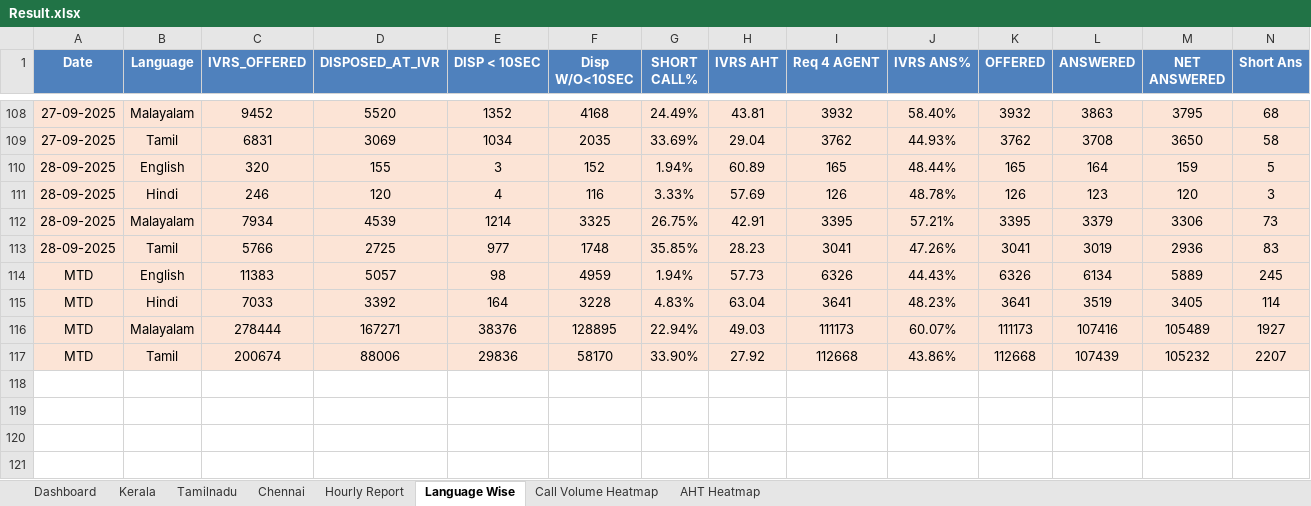
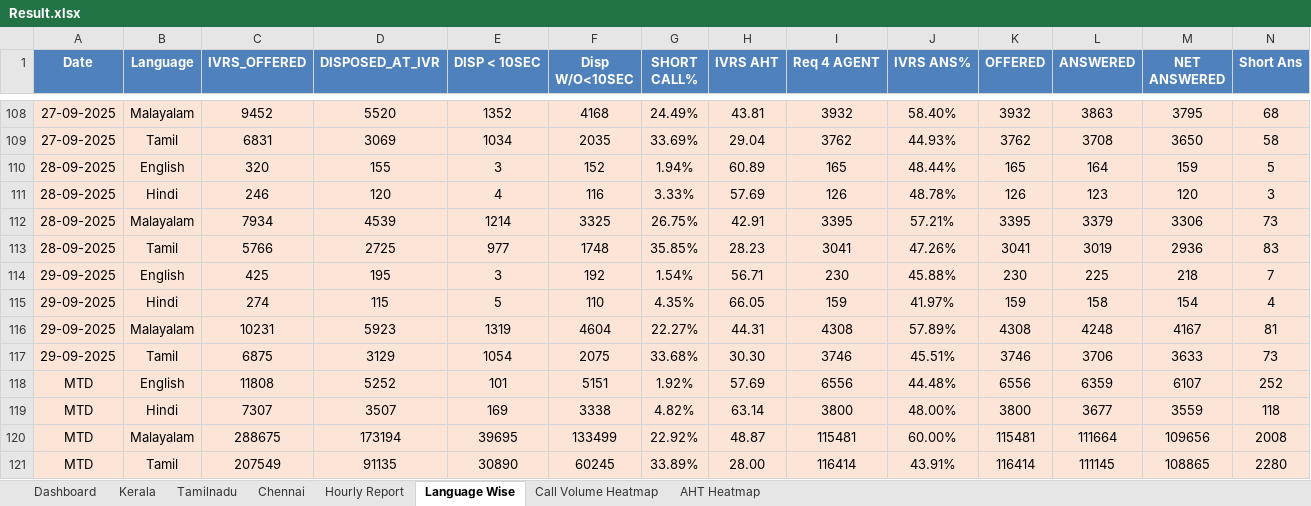
Before and after one commit to jijoshaji1993-hub/CDR-PERFORMANCE-DASHBAORD, an Excel workbook: Result.xlsx, sheet Language Wise, drawn as a sheet; only a part is shown, gaps mark what is left out; values as stored, in another font and other column widths than the file's, no borders; removed rows and columns are numbered as before the commit, all else as after; rows hold the shown columns only; the diff names each change by its address in the sheet, - before the commit and + after, or states it on an @@ line.

```diff
--- a/Result.xlsx (sheet Language Wise)
+++ b/Result.xlsx (sheet Language Wise)
-row 114: MTD | English | 11383 | 5057 | 98 | 4959 | 1.94% | 57.73 | 6326 | 44.43% | 6326 | 6134 | 5889 | 245
-row 115: MTD | Hindi | 7033 | 3392 | 164 | 3228 | 4.83% | 63.04 | 3641 | 48.23% | 3641 | 3519 | 3405 | 114
-row 116: MTD | Malayalam | 278444 | 167271 | 38376 | 128895 | 22.94% | 49.03 | 111173 | 60.07% | 111173 | 107416 | 105489 | 1927
-row 117: MTD | Tamil | 200674 | 88006 | 29836 | 58170 | 33.90% | 27.92 | 112668 | 43.86% | 112668 | 107439 | 105232 | 2207
+row 114: 29-09-2025 | English | 425 | 195 | 3 | 192 | 1.54% | 56.71 | 230 | 45.88% | 230 | 225 | 218 | 7
+row 115: 29-09-2025 | Hindi | 274 | 115 | 5 | 110 | 4.35% | 66.05 | 159 | 41.97% | 159 | 158 | 154 | 4
+row 116: 29-09-2025 | Malayalam | 10231 | 5923 | 1319 | 4604 | 22.27% | 44.31 | 4308 | 57.89% | 4308 | 4248 | 4167 | 81
+row 117: 29-09-2025 | Tamil | 6875 | 3129 | 1054 | 2075 | 33.68% | 30.30 | 3746 | 45.51% | 3746 | 3706 | 3633 | 73
+row 118: MTD | English | 11808 | 5252 | 101 | 5151 | 1.92% | 57.69 | 6556 | 44.48% | 6556 | 6359 | 6107 | 252
+row 119: MTD | Hindi | 7307 | 3507 | 169 | 3338 | 4.82% | 63.14 | 3800 | 48.00% | 3800 | 3677 | 3559 | 118
+row 120: MTD | Malayalam | 288675 | 173194 | 39695 | 133499 | 22.92% | 48.87 | 115481 | 60.00% | 115481 | 111664 | 109656 | 2008
+row 121: MTD | Tamil | 207549 | 91135 | 30890 | 60245 | 33.89% | 28.00 | 116414 | 43.91% | 116414 | 111145 | 108865 | 2280
```
Also changed, not shown: sheet Hourly Report, sheet Kerala, sheet Dashboard, sheet Chennai, sheet Tamilnadu, sheet AHT Heatmap, 1 more sheet.
